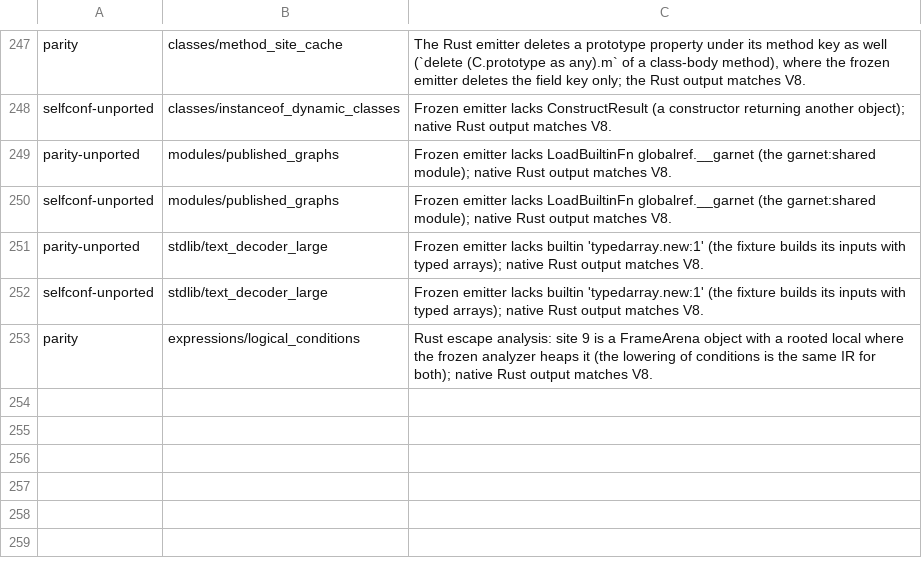
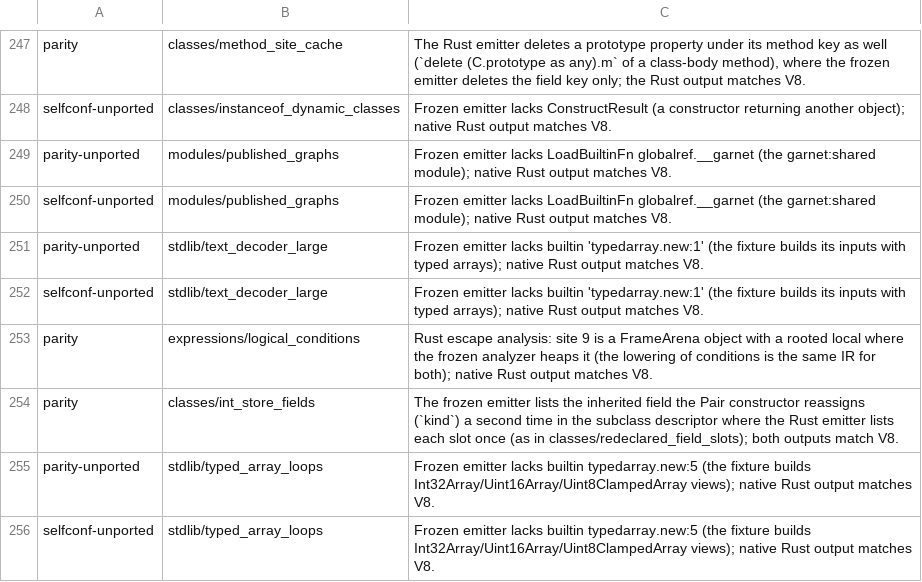
Before and after one commit to kazhiramatsu/garnet, a TSV file: scripts/frozen_known_diffs.tsv, drawn as a sheet; only a part is shown, gaps mark what is left out; the diff names each change by its address in the sheet, - before the commit and + after, or states it on an @@ line.

Commit message:
Integer fields by store analysis, typed capture-context fields, a cached parameter-fact solver
A number class field whose every static store in the program is an integer
becomes an integer slot (kind 3), as an enum-typed field is: an optimistic
whole-program fixpoint over the stores (infer_int_store_fields) with the
candidates restricted to stable declaring classes and to classes that are
not specialization clones, refutation through the receiver local's class
and the instruction's hint, and only live functions refuting (the inliner
keeps the bodies of inlined callees). The layout, the descriptor and every
access decide through field_int_kind, so they agree. A dynamic store of a
fraction into such a field throws a TypeError naming the field (README,
known differences; TSAOT_INT_STORE_FIELDS=0 keeps doubles). Integer field
loads give integer facts only under closed receivers; a read into a double
local keeps the slow path's NaN.

Capture-context fields are typed number/int32 from the variable's declared
type when the checker vouches for every store (collectUnsafeFieldStores
marks variables too), so module-level and closure counters are unboxed and
provable; their names carry the variable (TSAOT_TYPED_CTX_FIELDS=0).

infer_program_param_facts caches each caller's contributions across its
iterations and the pass's rounds: tsc-ts's analysis 41 s -> 31 s, 36 s with
the pass.

tsc-ts: 262 fields proven (Node.pos/end/id, Type.id, Signature.id, the
scanner's positions, the counters); one checker instructions 0.9927,
cycles 0.9950, outputs identical at one and ten checkers. Kernels:
class_nodes 4.34 -> 3.80 G instructions, closures_env 4.77 -> 4.41.

Verified: parity (397 identical, 176 known), selfconf, unit, bundler 43/43,
conformance 577/577 plain and strict, 574/574 under protect mode, GC stress;
fixture classes/int_store_fields (V8 identical, plain and strict); tsc-ts
outputs identical. The allowlist also records stdlib/typed_array_loops as
unported for the frozen oracle (the fixture is committed next).

```diff
--- a/scripts/frozen_known_diffs.tsv
+++ b/scripts/frozen_known_diffs.tsv
+row 254: parity | classes/int_store_fields | The frozen emitter lists the inherited field the Pair constructor reassigns (`kind`) a second time in the subclass descriptor where the Rust emitter lists each slot once (as in classes/redeclared_field_slots); both outputs match V8.
+row 255: parity-unported | stdlib/typed_array_loops | Frozen emitter lacks builtin typedarray.new:5 (the fixture builds Int32Array/Uint16Array/Uint8ClampedArray views); native Rust output matches V8.
+row 256: selfconf-unported | stdlib/typed_array_loops | Frozen emitter lacks builtin typedarray.new:5 (the fixture builds Int32Array/Uint16Array/Uint8ClampedArray views); native Rust output matches V8.
```
Also changed, not shown: 10 other files.
